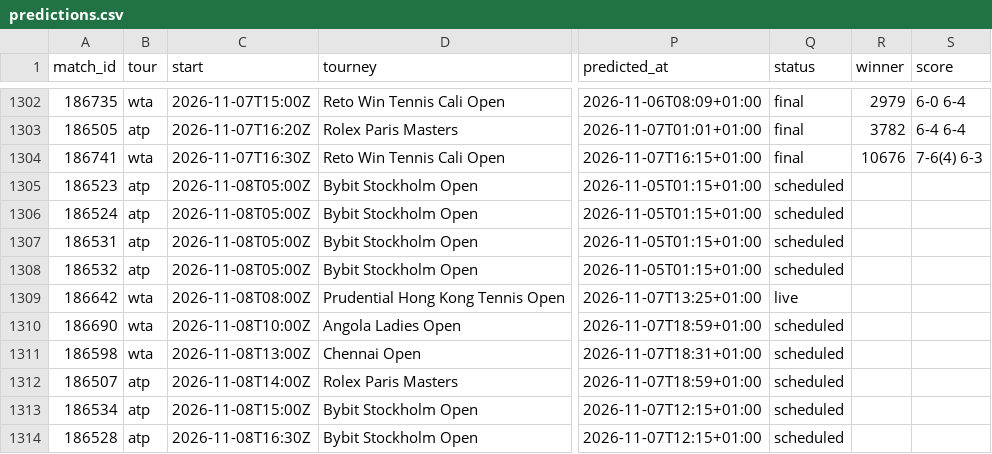
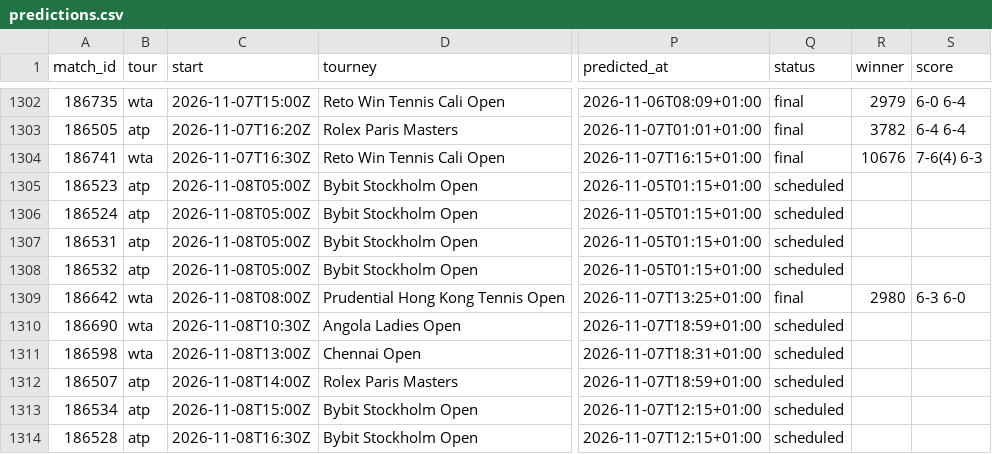
Before and after one commit to Hrivasek/tenis-predikce, a CSV file: data/predictions.csv, drawn as a sheet; only a part is shown, gaps mark what is left out; the diff names each change by its address in the sheet, - before the commit and + after, or states it on an @@ line.

```diff
--- a/data/predictions.csv
+++ b/data/predictions.csv
-Q1309 (status): live
+Q1309 (status): final
-R1309 (winner): (empty)
+R1309 (winner): 2980
-S1309 (score): (empty)
+S1309 (score): 6-3 6-0
-C1310 (start): 2026-11-08T10:00Z
+C1310 (start): 2026-11-08T10:30Z
```
Also changed, not shown: data/espn_wta.csv, 1 other file.
